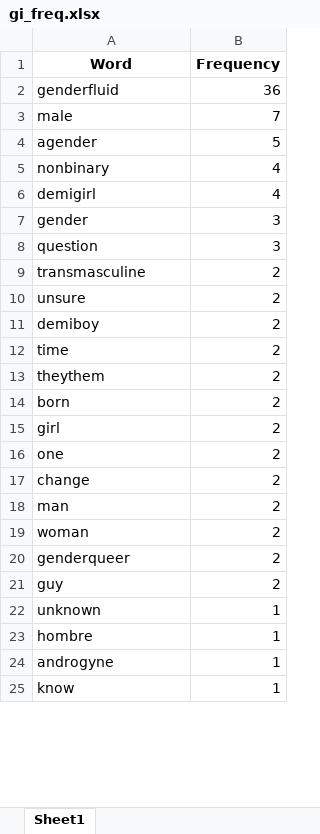
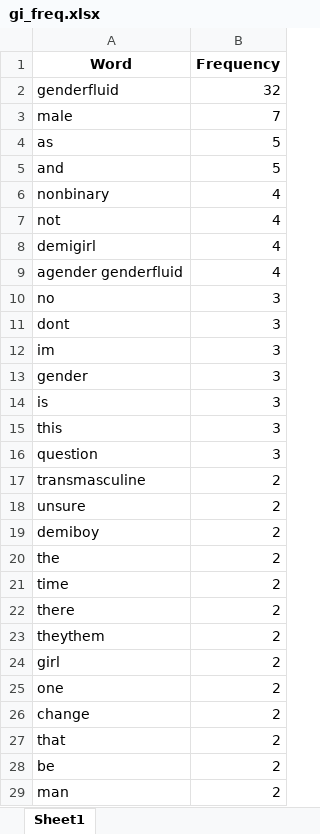
Before and after one commit to chesun/csac, an Excel workbook: fig/learn/gi_freq.xlsx, sheet Sheet1, drawn as a sheet; only a part is shown; the shorter side is filled out with more unchanged rows; values as stored, in another font and other column widths than the file's, no borders; removed rows and columns are numbered as before the commit, all else as after; the diff covers the shown part only; the diff names each change by its address in the sheet, - before the commit and + after, or states it on an @@ line.

```diff
--- a/fig/learn/gi_freq.xlsx (sheet Sheet1)
+++ b/fig/learn/gi_freq.xlsx (sheet Sheet1)
-B2 (Frequency): 36
+B2 (Frequency): 32
+row 4: as | 5
-A5 (Word): agender
+A5 (Word): and
+row 7: not | 4
+row 9: agender genderfluid | 4
+row 10: no | 3
+row 11: dont | 3
+row 12: im | 3
+row 14: is | 3
+row 15: this | 3
+row 20: the | 2
+row 22: there | 2
-row 14: born | 2
+row 27: that | 2
+row 28: be | 2
```
Also changed, not shown: 39 added rows, 1 removed row and 3 edited cells elsewhere in this sheet, fig/learn/so_freq.xlsx, 6 other files.
